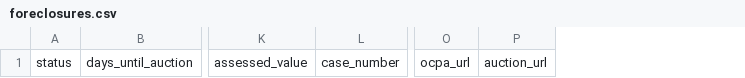
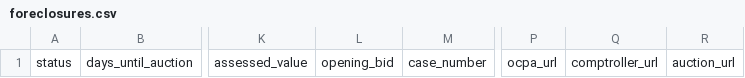
Before and after one commit to bigbuckoffers/OrangeCounty_Intel, a CSV file: data/foreclosures.csv, drawn as a sheet; only a part is shown, gaps mark what is left out; the diff names each change by its address in the sheet, - before the commit and + after, or states it on an @@ line.

```diff
--- a/data/foreclosures.csv
+++ b/data/foreclosures.csv
+column L, row 1: opening_bid
+column Q, row 1: comptroller_url
```
Also changed, not shown: 3 other files.
